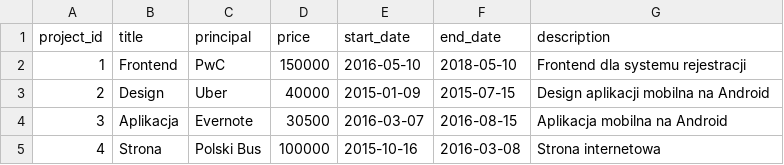
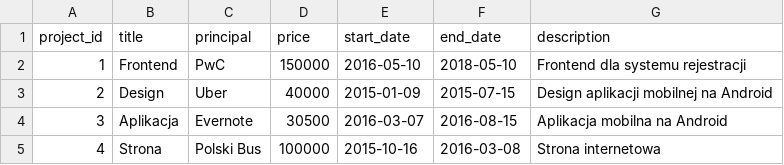
Before and after one commit to ulaulala/company-management-system, a CSV file: cms-backend/src/main/resources/liquibase/data/project.csv, drawn as a sheet.

```diff
--- a/cms-backend/src/main/resources/liquibase/data/project.csv
+++ b/cms-backend/src/main/resources/liquibase/data/project.csv
@@ -2,3 +2,3 @@ project_id;title;principal;price;start_date;end_date;description
 1;Frontend;PwC;150000;2016-05-10;2018-05-10;Frontend dla systemu rejestracji
-2;Design;Uber;40000;2015-01-09;2015-07-15;Design aplikacji mobilna na Android
+2;Design;Uber;40000;2015-01-09;2015-07-15;Design aplikacji mobilnej na Android
 3;Aplikacja;Evernote;30500;2016-03-07;2016-08-15;Aplikacja mobilna na Android
```
Also changed, not shown: 21 other files.
